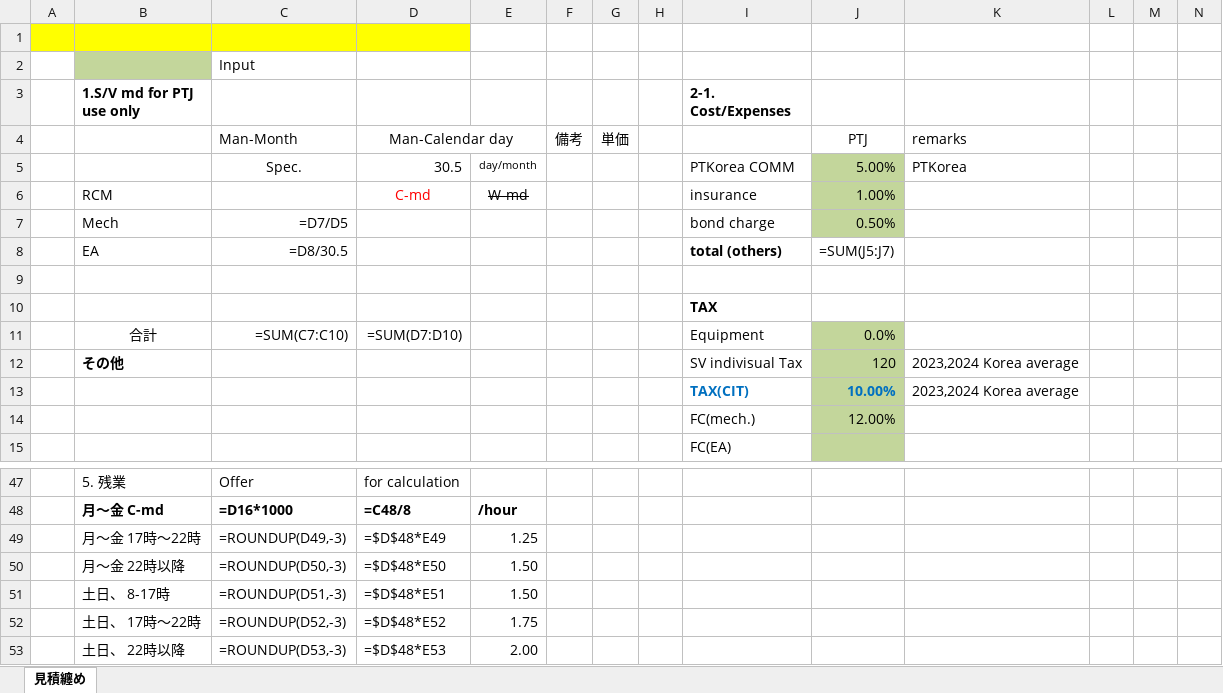
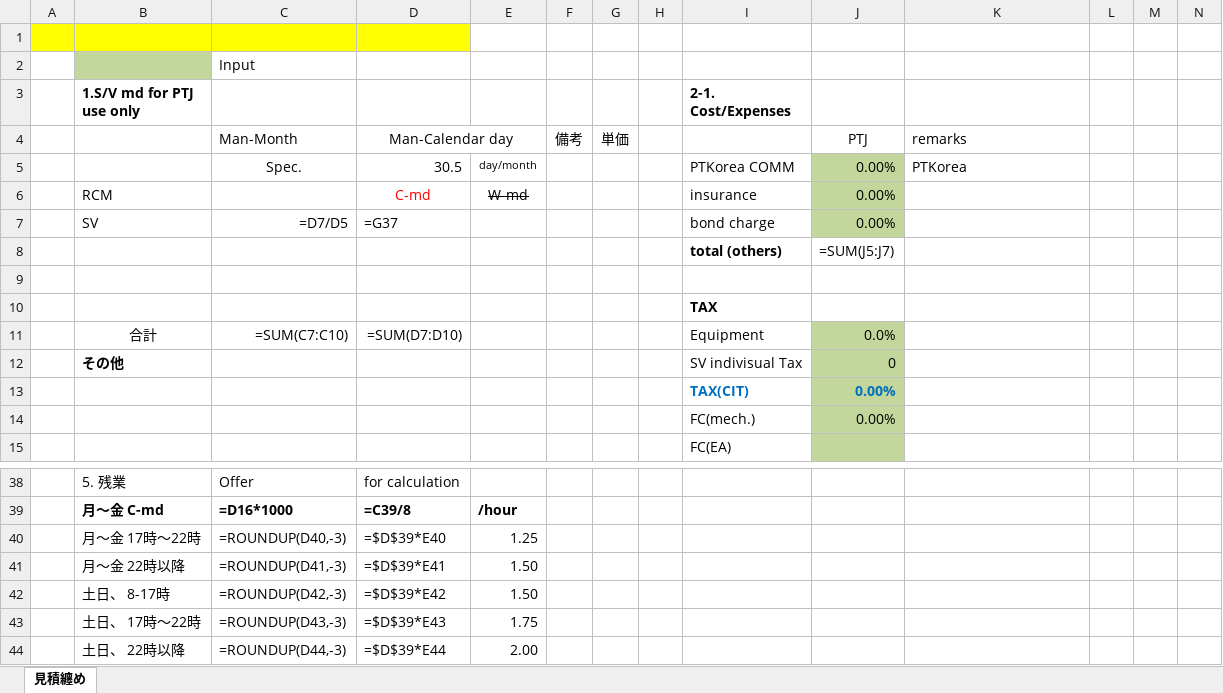
Before and after one commit to Yejun6515/claude-skills, an Excel workbook: ptj-internal-estimate/assets/nemae_template.xlsx, sheet 見積纏め, drawn as a sheet; only a part is shown, gaps mark what is left out; values as stored, in another font and other column widths than the file's, no borders; formulas without a stored value are shown as written; removed rows and columns are numbered as before the commit, all else as after; rows hold the shown columns only; the diff covers the shown part only; the diff names each change by its address in the sheet, - before the commit and + after, or states it on an @@ line.

```diff
--- a/ptj-internal-estimate/assets/nemae_template.xlsx (sheet 見積纏め)
+++ b/ptj-internal-estimate/assets/nemae_template.xlsx (sheet 見積纏め)
-J5: 5.00%
+J5: 0.00%
-J6: 1.00%
+J6: 0.00%
-B7 (1.S/V md for PTJ use only): Mech
+B7 (1.S/V md for PTJ use only): SV
-D7: (empty)
+D7: =G37
-J7: 0.50%
+J7: 0.00%
-B8 (1.S/V md for PTJ use only): EA
+B8 (1.S/V md for PTJ use only): (empty)
-C8: =D8/30.5
+C8: (empty)
-J12: 120
+J12: 0
-K12: 2023,2024 Korea average
+K12: (empty)
-row 13:  |  |  |  |  |  |  |  | TAX(CIT) | 10.00% | 2023,2024 Korea average
-row 14:  |  |  |  |  |  |  |  | FC(mech.) | 12.00%
+row 13:  |  |  |  |  |  |  |  | TAX(CIT) | 0.00%
+row 14:  |  |  |  |  |  |  |  | FC(mech.) | 0.00%
-D39: =C48/8
+D39: =C39/8
-C40: =ROUNDUP(D49,-3)
+C40: =ROUNDUP(D40,-3)
-D40: =$D$48*E49
+D40: =$D$39*E40
-C41: =ROUNDUP(D50,-3)
+C41: =ROUNDUP(D41,-3)
-D41: =$D$48*E50
+D41: =$D$39*E41
-C42: =ROUNDUP(D51,-3)
+C42: =ROUNDUP(D42,-3)
-D42: =$D$48*E51
+D42: =$D$39*E42
-C43: =ROUNDUP(D52,-3)
+C43: =ROUNDUP(D43,-3)
-D43: =$D$48*E52
+D43: =$D$39*E43
-C44: =ROUNDUP(D53,-3)
+C44: =ROUNDUP(D44,-3)
-D44: =$D$48*E53
+D44: =$D$39*E44
```
Also changed, not shown: 9 added rows, 18 removed rows, 17 edited cells and merged cells elsewhere in this sheet, 3 other files.
